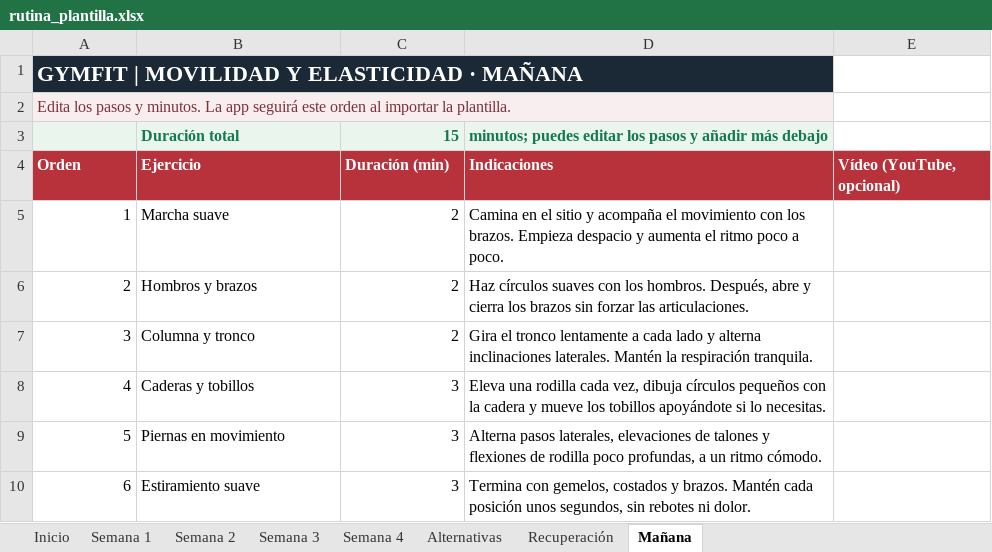
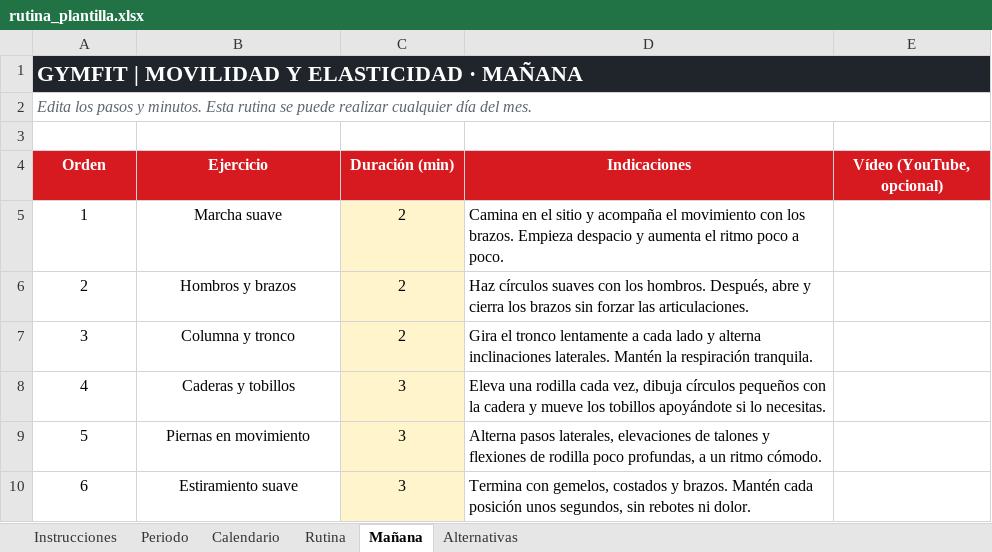
Before and after one commit to antonioprog23/GymFit, an Excel workbook: app/src/main/assets/rutina_plantilla.xlsx, sheet Mañana, drawn as a sheet; values as stored, in another font and other column widths than the file's, no borders; the diff names each change by its address in the sheet, - before the commit and + after, or states it on an @@ line.

```diff
--- a/app/src/main/assets/rutina_plantilla.xlsx (sheet Mañana)
+++ b/app/src/main/assets/rutina_plantilla.xlsx (sheet Mañana)
-sheet tab: Inicio
+sheet tab: Instrucciones
-sheet tab: Semana 1
+sheet tab: Periodo
-sheet tab: Semana 2
+sheet tab: Calendario
-sheet tab: Semana 3
+sheet tab: Rutina
-sheet tab: Semana 4
-sheet tab: Recuperación
@@ sheet tab order changed: Instrucciones | Periodo | Calendario | Rutina | Mañana | Alternativas @@
-A1:D1 merged
+A1:E1 merged
-E1 fill: none
+E1 fill: #20252B
-A2 (Orden): …y minutos. La app seguirá este orden al importar la plantilla.
+A2 (Orden): …y minutos. Esta rutina se puede realizar cualquier día del mes.
-A2:D2 fill: #F8EEF0
+A2:D2 fill: none
@@ A2 italic: off → on, text colour: #7B3138 → #5F6670 @@
-A2:D2 merged
+A2:E2 merged
-A3:D3 fill: #EAF5EE
+A3:D3 fill: none
-row 3:  | Duración total | 15 | minutos; puedes editar los pasos y añadir más debajo
+row 3: (empty)
-A4:E4 alignment: left
+A4:E4 alignment: center
-A4:D4 fill: #B8323C
+A4:D4 fill: #D71920
-E4 fill: #B8323B
+E4 fill: #D71920
-A5:A10 alignment: right
+A5:A10 alignment: center
-B5:B10 alignment: left
+B5:B10 alignment: center
@@ C5:C10 alignment: right → center, fill: none → #FFF4CC @@
```
Also changed, not shown: sheet Rutina, sheet Periodo, sheet Calendario, sheet Instrucciones, sheet Alternativas, 17 other files.
